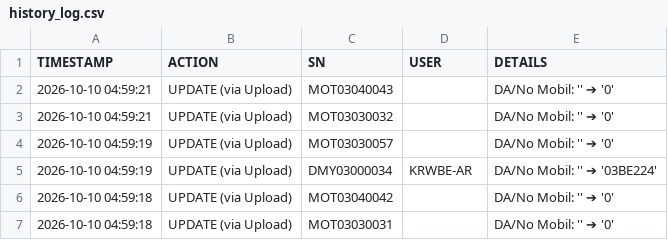
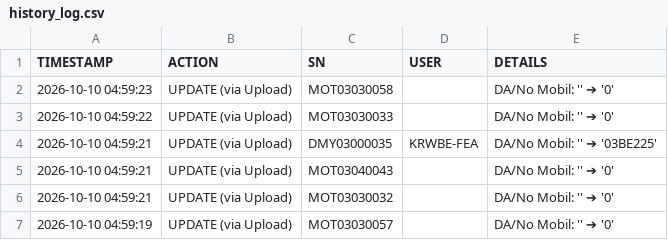
Before and after one commit to ranzfe/it-asset-management, a CSV file: history_log.csv, drawn as a sheet; only a part is shown; the shorter side is filled out with more unchanged rows.

Commit message:
Auto-update history log: 2026-10-10 04:59:23

```diff
--- a/history_log.csv
+++ b/history_log.csv
@@ -1,2 +1,5 @@
 TIMESTAMP,ACTION,SN,USER,DETAILS
+2026-10-10 04:59:23,UPDATE (via Upload),MOT03030058,,DA/No Mobil: '' ➔ '0'
+2026-10-10 04:59:22,UPDATE (via Upload),MOT03030033,,DA/No Mobil: '' ➔ '0'
+2026-10-10 04:59:21,UPDATE (via Upload),DMY03000035,KRWBE-FEA,DA/No Mobil: '' ➔ '03BE225'
 2026-10-10 04:59:21,UPDATE (via Upload),MOT03040043,,DA/No Mobil: '' ➔ '0'
```
